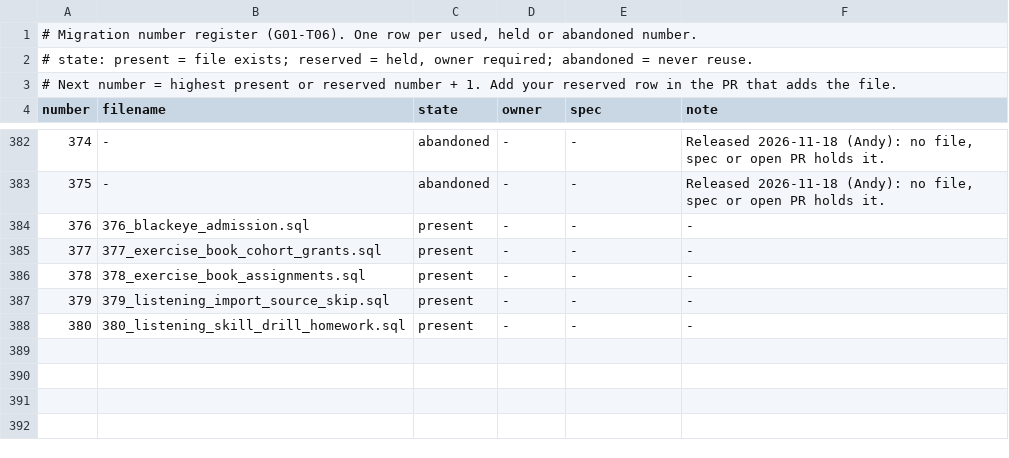
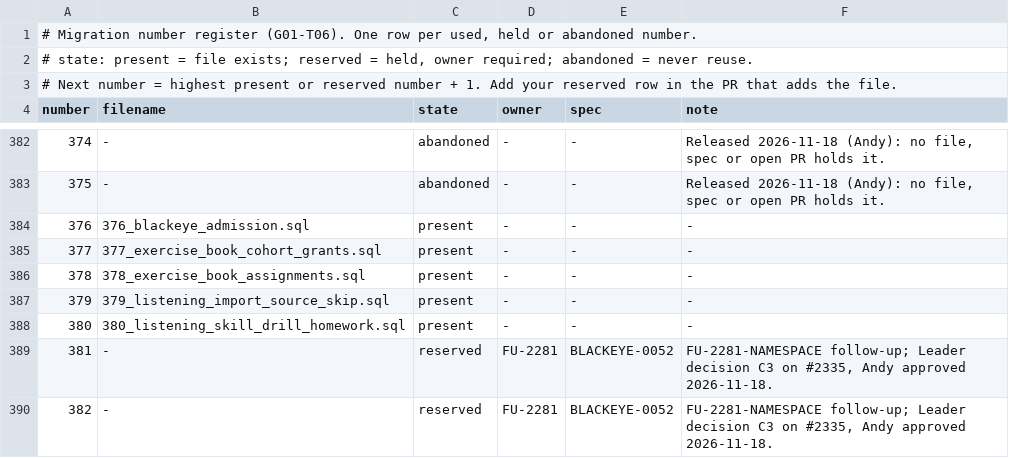
Before and after one commit to andyvinhtran1212-netizen/ielts-speaking-coach, a TSV file: backend/migrations/register.tsv, drawn as a sheet; only a part is shown, gaps mark what is left out; the diff names each change by its address in the sheet, - before the commit and + after, or states it on an @@ line.

```diff
--- a/backend/migrations/register.tsv
+++ b/backend/migrations/register.tsv
+row 389: 381 | - | reserved | FU-2281 | BLACKEYE-0052 | FU-2281-NAMESPACE follow-up; Leader decision C3 on #2335, Andy approved 2026-11-18.
+row 390: 382 | - | reserved | FU-2281 | BLACKEYE-0052 | FU-2281-NAMESPACE follow-up; Leader decision C3 on #2335, Andy approved 2026-11-18.
```
Also changed, not shown: 2 other files.
